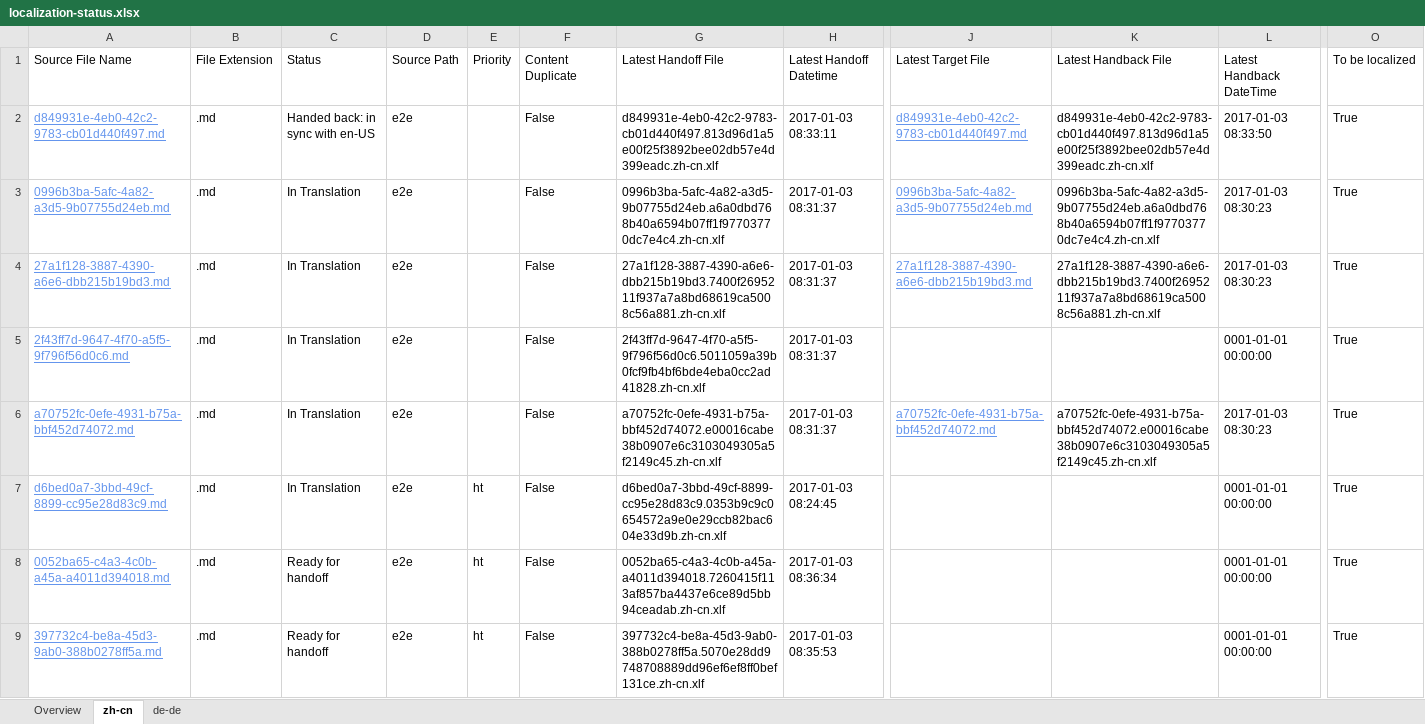
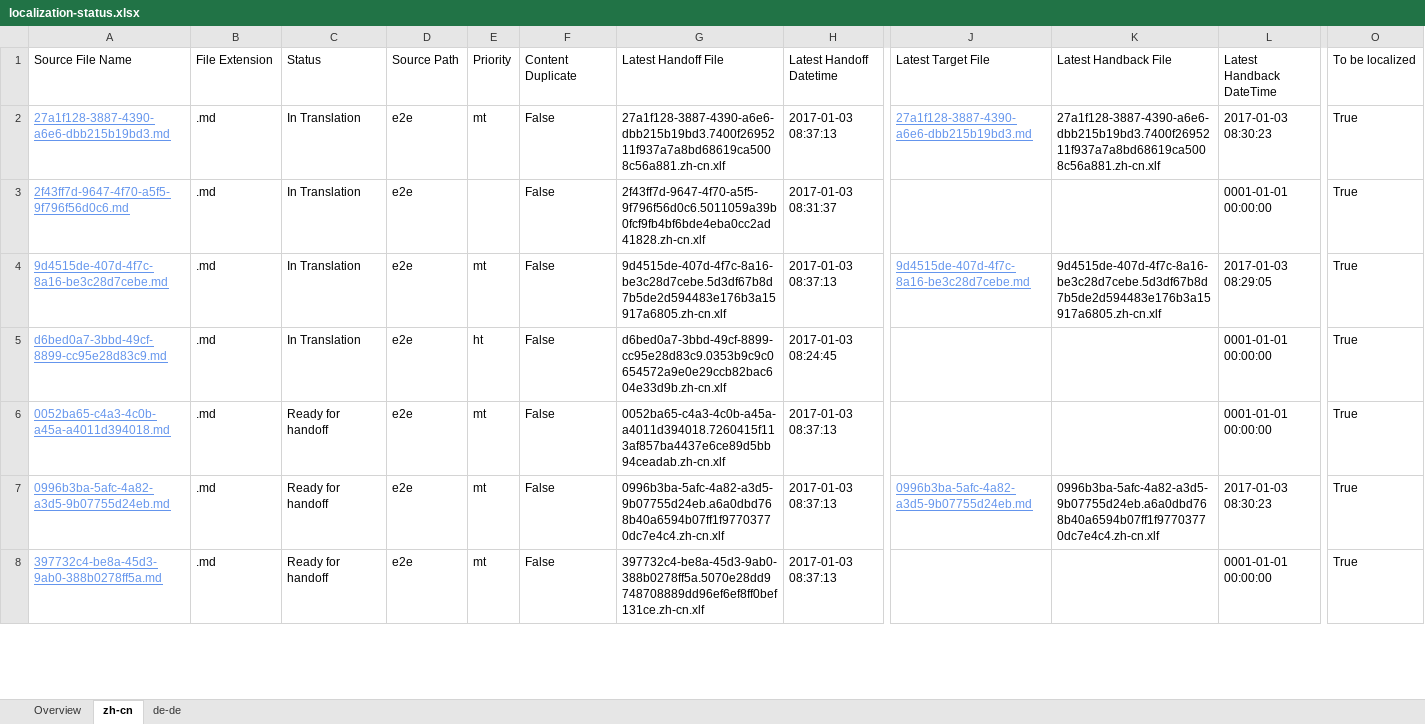
Before and after one commit to OpenLocalizationTestOrg/ol-test1-handback, an Excel workbook: ol-handback/OpenLocalizationTestOrg/ol-test1/ci/localization-status.xlsx, sheet zh-cn, drawn as a sheet; only a part is shown, gaps mark what is left out; values as stored, in another font and other column widths than the file's, no borders; table styles not drawn; removed rows and columns are numbered as before the commit, all else as after; rows hold the shown columns only; the diff covers the shown part only; the diff names each change by its address in the sheet, - before the commit and + after, or states it on an @@ line.

Commit message:
Generate Report for Handoff

```diff
--- a/ol-handback/OpenLocalizationTestOrg/ol-test1/ci/localization-status.xlsx (sheet zh-cn)
+++ b/ol-handback/OpenLocalizationTestOrg/ol-test1/ci/localization-status.xlsx (sheet zh-cn)
-row 2: d849931e-4eb0-42c2-9783-cb01d440f497.md | .md | Handed back: in sync with en-US | e2e |  | False | d849931e-4eb0-42c2-9783-cb01d440f497.813d96d1a5e00f25f3892bee02db57e4d399eadc.zh-cn.xlf | 2017-01-03 08:33:11 | d849931e-4eb0-42c2-9783-cb01d440f497.md | d849931e-4eb0-42c2-9783-cb01d440f497.813d96d1a5e00f25f3892bee02db57e4d399eadc.zh-cn.xlf | 2017-01-03 08:33:50 | True
-row 3: 0996b3ba-5afc-4a82-a3d5-9b07755d24eb.md | .md | In Translation | e2e |  | False | 0996b3ba-5afc-4a82-a3d5-9b07755d24eb.a6a0dbd768b40a6594b07ff1f97703770dc7e4c4.zh-cn.xlf | 2017-01-03 08:31:37 | 0996b3ba-5afc-4a82-a3d5-9b07755d24eb.md | 0996b3ba-5afc-4a82-a3d5-9b07755d24eb.a6a0dbd768b40a6594b07ff1f97703770dc7e4c4.zh-cn.xlf | 2017-01-03 08:30:23 | True
-E2: (empty)
+E2: mt
-H2: 2017-01-03 08:31:37
+H2: 2017-01-03 08:37:13
-A4: a70752fc-0efe-4931-b75a-bbf452d74072.md
+A4: 9d4515de-407d-4f7c-8a16-be3c28d7cebe.md
-E4: (empty)
+E4: mt
-G4: a70752fc-0efe-4931-b75a-bbf452d74072.e00016cabe38b0907e6c3103049305a5f2149c45.zh-cn.xlf
+G4: 9d4515de-407d-4f7c-8a16-be3c28d7cebe.5d3df67b8d7b5de2d594483e176b3a15917a6805.zh-cn.xlf
-H4: 2017-01-03 08:31:37
+H4: 2017-01-03 08:37:13
-J4: a70752fc-0efe-4931-b75a-bbf452d74072.md
+J4: 9d4515de-407d-4f7c-8a16-be3c28d7cebe.md
-K4: a70752fc-0efe-4931-b75a-bbf452d74072.e00016cabe38b0907e6c3103049305a5f2149c45.zh-cn.xlf
+K4: 9d4515de-407d-4f7c-8a16-be3c28d7cebe.5d3df67b8d7b5de2d594483e176b3a15917a6805.zh-cn.xlf
-L4: 2017-01-03 08:30:23
+L4: 2017-01-03 08:29:05
-E6: ht
+E6: mt
-H6: 2017-01-03 08:36:34
+H6: 2017-01-03 08:37:13
+row 7: 0996b3ba-5afc-4a82-a3d5-9b07755d24eb.md | .md | Ready for handoff | e2e | mt | False | 0996b3ba-5afc-4a82-a3d5-9b07755d24eb.a6a0dbd768b40a6594b07ff1f97703770dc7e4c4.zh-cn.xlf | 2017-01-03 08:37:13 | 0996b3ba-5afc-4a82-a3d5-9b07755d24eb.md | 0996b3ba-5afc-4a82-a3d5-9b07755d24eb.a6a0dbd768b40a6594b07ff1f97703770dc7e4c4.zh-cn.xlf | 2017-01-03 08:30:23 | True
-E8: ht
+E8: mt
-H8: 2017-01-03 08:35:53
+H8: 2017-01-03 08:37:13
```
Also changed, not shown: 2 added rows, 1 removed row and 12 edited cells elsewhere in this sheet, sheet de-de, sheet Overview.
